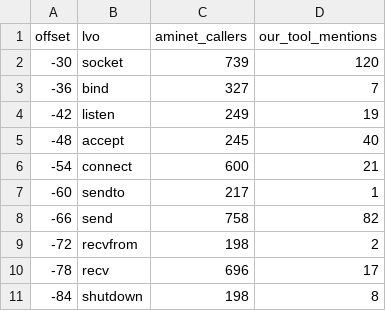
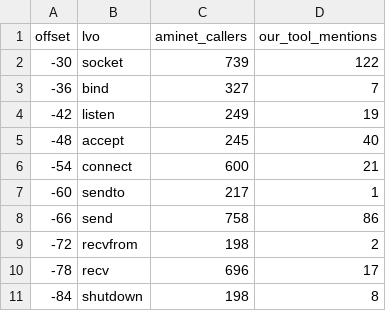
Before and after one commit to tinic/AmiNetXDuo, a TSV file: docs/aminet-survey/own-tools.tsv, drawn as a sheet; only a part is shown.

```diff
--- a/docs/aminet-survey/own-tools.tsv
+++ b/docs/aminet-survey/own-tools.tsv
@@ -1,3 +1,3 @@
 offset	lvo	aminet_callers	our_tool_mentions
--30	socket	739	120
+-30	socket	739	122
 -36	bind	327	7
@@ -7,3 +7,3 @@ offset	lvo	aminet_callers	our_tool_mentions
 -60	sendto	217	1
--66	send	758	82
+-66	send	758	86
 -72	recvfrom	198	2
```
Also changed, not shown: 5 other files.
